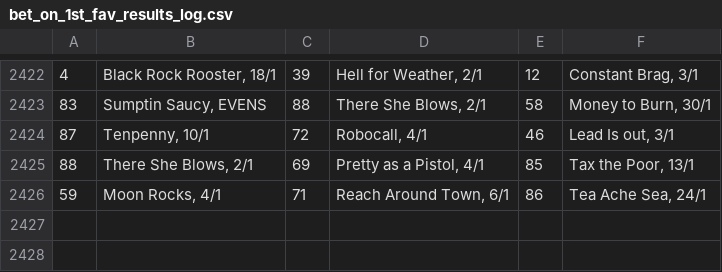
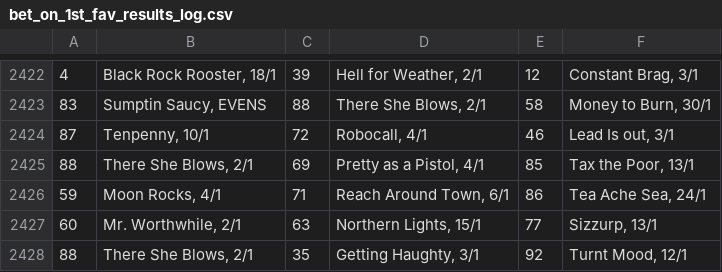
Before and after one commit to Maxim-Mazurok/gtao-betting, a CSV file: automation/bet_on_1st_fav_results_log.csv, drawn as a sheet; only a part is shown, gaps mark what is left out.

```diff
--- a/automation/bet_on_1st_fav_results_log.csv
+++ b/automation/bet_on_1st_fav_results_log.csv
@@ -2426 +2426,3 @@
 59,"Moon Rocks, 4/1",71,"Reach Around Town, 6/1",86,"Tea Ache Sea, 24/1"
+60,"Mr. Worthwhile, 2/1",63,"Northern Lights, 15/1",77,"Sizzurp, 13/1"
+88,"There She Blows, 2/1",35,"Getting Haughty, 3/1",92,"Turnt Mood, 12/1"
```
Also changed, not shown: automation/bet_on_1st_fav_line_up_log.csv, automation/bet_on_1st_fav_log.csv.
